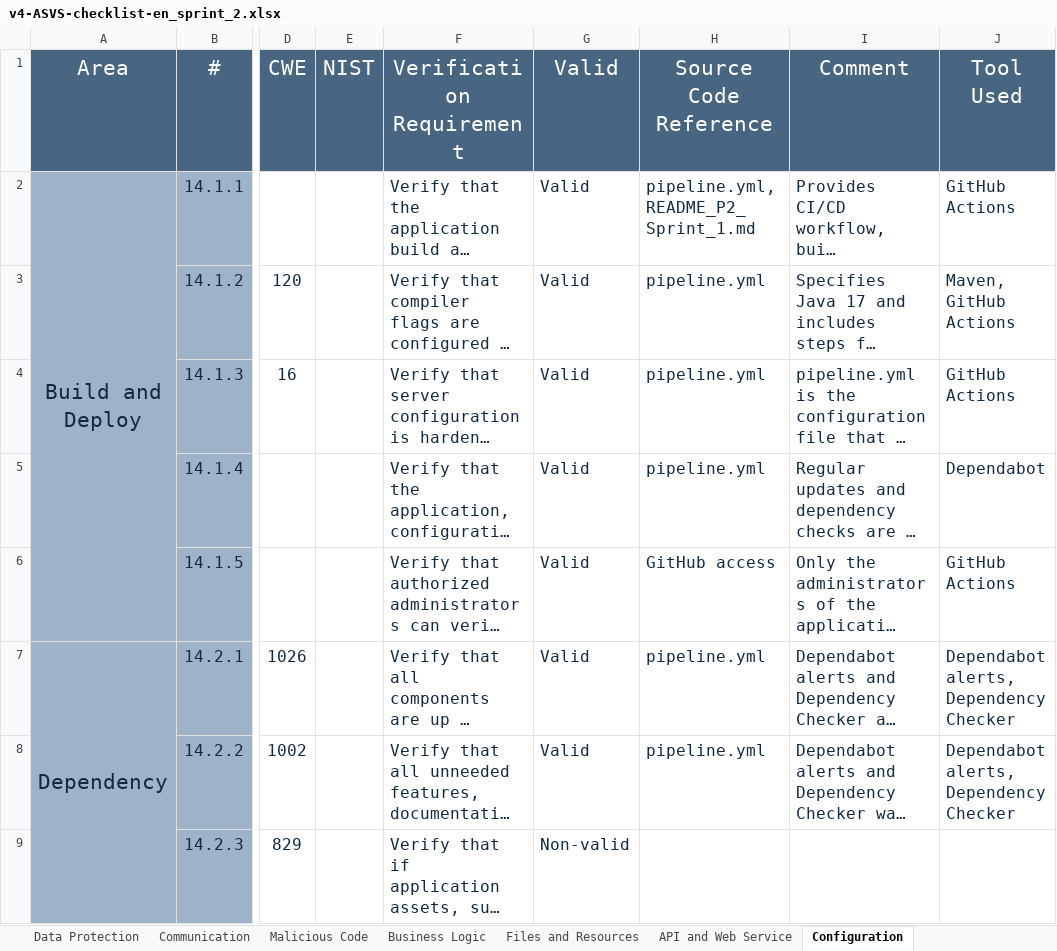
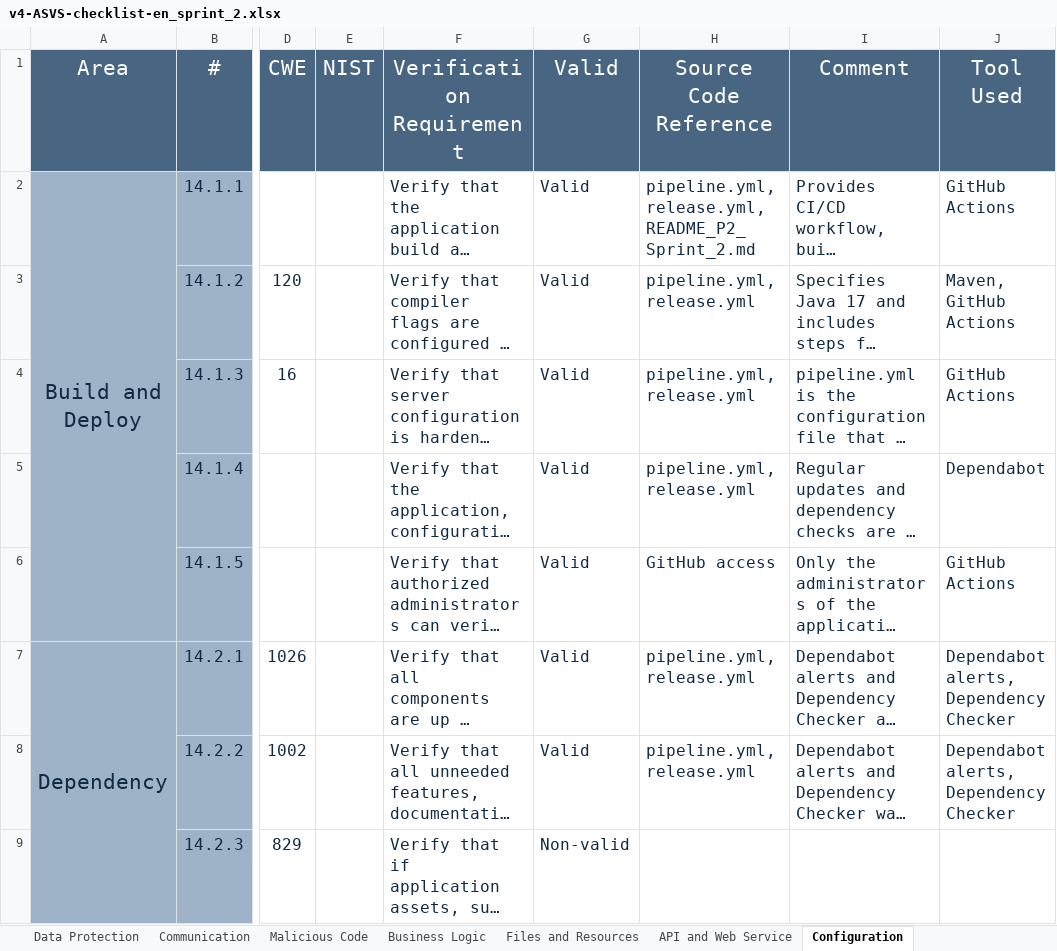
Before and after one commit to pedrofern/desofs2024_M1A_1, an Excel workbook: Deliverables/Documentation/P2_sprint2/v4-ASVS-checklist-en_sprint_2.xlsx, sheet Configuration, drawn as a sheet; only a part is shown, gaps mark what is left out; long unchanged cells end in …; values as stored, in another font and other column widths than the file's, no borders; the diff covers the shown part only; the diff names each change by its address in the sheet, - before the commit and + after, or states it on an @@ line.

```diff
--- a/Deliverables/Documentation/P2_sprint2/v4-ASVS-checklist-en_sprint_2.xlsx (sheet Configuration)
+++ b/Deliverables/Documentation/P2_sprint2/v4-ASVS-checklist-en_sprint_2.xlsx (sheet Configuration)
-H2 (Source Code Reference): pipeline.yml, README_P2_Sprint_1.md
+H2 (Source Code Reference): pipeline.yml, release.yml, README_P2_Sprint_2.md
-H3:H5 (Source Code Reference): pipeline.yml
+H3:H5 (Source Code Reference): pipeline.yml, release.yml
-H7:H8 (Source Code Reference): pipeline.yml
+H7:H8 (Source Code Reference): pipeline.yml, release.yml
```
Also changed, not shown: 5 edited cells elsewhere in this sheet, sheet Authentication, sheet Data Protection, sheet ASVS Results, sheet Validation, Sanitization and En, sheet Communication, sheet Architecture, Design and Threat, 6 more sheets, charts or pictures.
